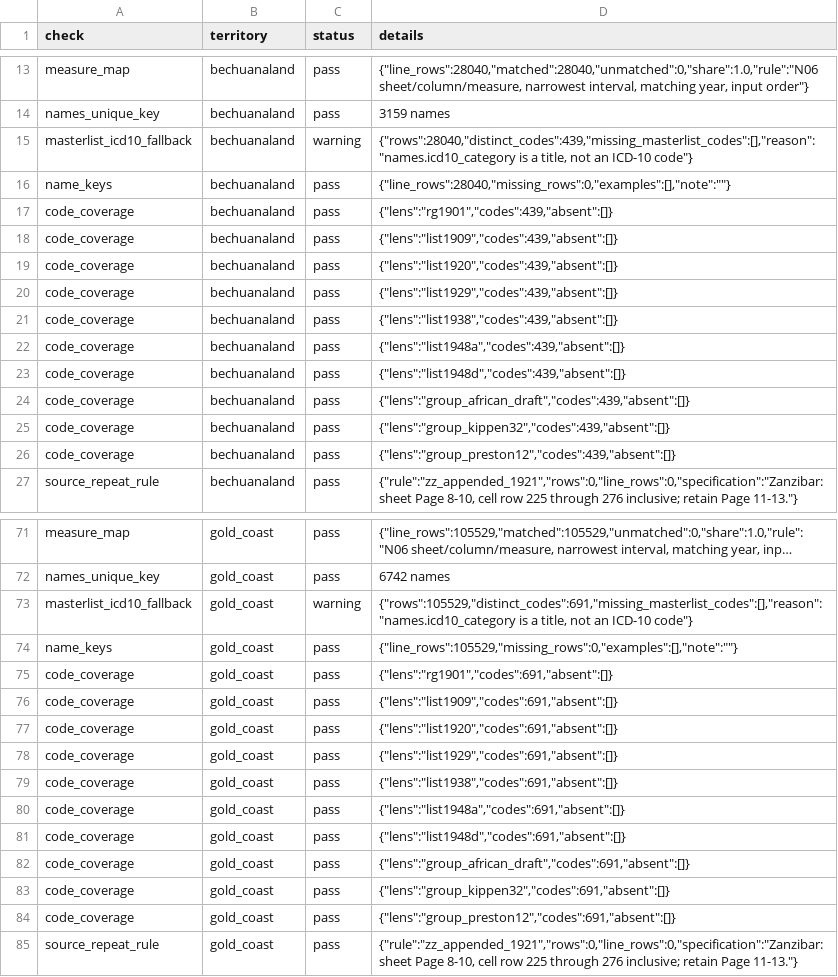
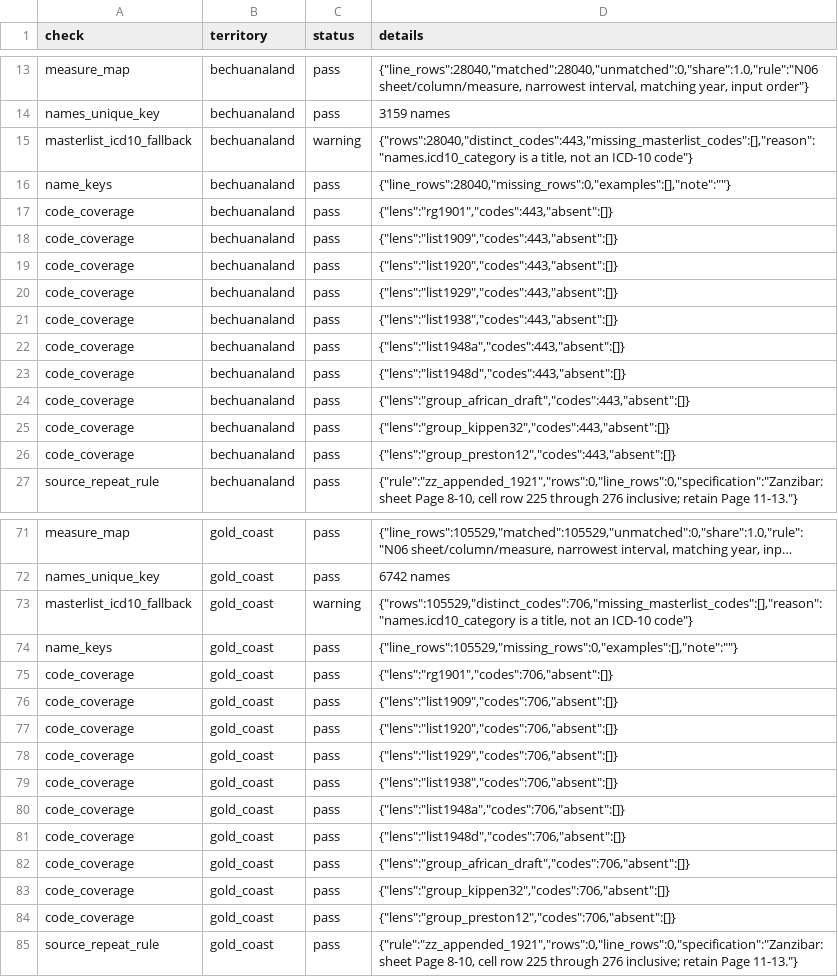
Before and after one commit to igbaccin/cm-atlas, a CSV file: data/checks.csv, drawn as a sheet; only a part is shown, gaps mark what is left out; long unchanged cells end in …; the diff covers the shown part only; the diff names each change by its address in the sheet, - before the commit and + after, or states it on an @@ line.

```diff
--- a/data/checks.csv
+++ b/data/checks.csv
-D15 (details): {"rows":28040,"distinct_codes":439,"missing_masterlist_codes":[],"reason":"names.icd10_category is a…
+D15 (details): {"rows":28040,"distinct_codes":443,"missing_masterlist_codes":[],"reason":"names.icd10_category is a…
-D17 (details): {"lens":"rg1901","codes":439,"absent":[]}
+D17 (details): {"lens":"rg1901","codes":443,"absent":[]}
-D18 (details): {"lens":"list1909","codes":439,"absent":[]}
+D18 (details): {"lens":"list1909","codes":443,"absent":[]}
-D19 (details): {"lens":"list1920","codes":439,"absent":[]}
+D19 (details): {"lens":"list1920","codes":443,"absent":[]}
-D20 (details): {"lens":"list1929","codes":439,"absent":[]}
+D20 (details): {"lens":"list1929","codes":443,"absent":[]}
-D21 (details): {"lens":"list1938","codes":439,"absent":[]}
+D21 (details): {"lens":"list1938","codes":443,"absent":[]}
-D22 (details): {"lens":"list1948a","codes":439,"absent":[]}
+D22 (details): {"lens":"list1948a","codes":443,"absent":[]}
-D23 (details): {"lens":"list1948d","codes":439,"absent":[]}
+D23 (details): {"lens":"list1948d","codes":443,"absent":[]}
-D24 (details): {"lens":"group_african_draft","codes":439,"absent":[]}
+D24 (details): {"lens":"group_african_draft","codes":443,"absent":[]}
-D25 (details): {"lens":"group_kippen32","codes":439,"absent":[]}
+D25 (details): {"lens":"group_kippen32","codes":443,"absent":[]}
-D26 (details): {"lens":"group_preston12","codes":439,"absent":[]}
+D26 (details): {"lens":"group_preston12","codes":443,"absent":[]}
-D73 (details): {"rows":105529,"distinct_codes":691,"missing_masterlist_codes":[],"reason":"names.icd10_category is a…
+D73 (details): {"rows":105529,"distinct_codes":706,"missing_masterlist_codes":[],"reason":"names.icd10_category is a…
-D75 (details): {"lens":"rg1901","codes":691,"absent":[]}
+D75 (details): {"lens":"rg1901","codes":706,"absent":[]}
-D76 (details): {"lens":"list1909","codes":691,"absent":[]}
+D76 (details): {"lens":"list1909","codes":706,"absent":[]}
-D77 (details): {"lens":"list1920","codes":691,"absent":[]}
+D77 (details): {"lens":"list1920","codes":706,"absent":[]}
-D78 (details): {"lens":"list1929","codes":691,"absent":[]}
+D78 (details): {"lens":"list1929","codes":706,"absent":[]}
-D79 (details): {"lens":"list1938","codes":691,"absent":[]}
+D79 (details): {"lens":"list1938","codes":706,"absent":[]}
-D80 (details): {"lens":"list1948a","codes":691,"absent":[]}
+D80 (details): {"lens":"list1948a","codes":706,"absent":[]}
-D81 (details): {"lens":"list1948d","codes":691,"absent":[]}
+D81 (details): {"lens":"list1948d","codes":706,"absent":[]}
-D82 (details): {"lens":"group_african_draft","codes":691,"absent":[]}
+D82 (details): {"lens":"group_african_draft","codes":706,"absent":[]}
-D83 (details): {"lens":"group_kippen32","codes":691,"absent":[]}
+D83 (details): {"lens":"group_kippen32","codes":706,"absent":[]}
-D84 (details): {"lens":"group_preston12","codes":691,"absent":[]}
+D84 (details): {"lens":"group_preston12","codes":706,"absent":[]}
```
Also changed, not shown: 109 edited cells elsewhere in this file, data/atlas_checks.csv, data/build_manifest.csv, 47 other files.
